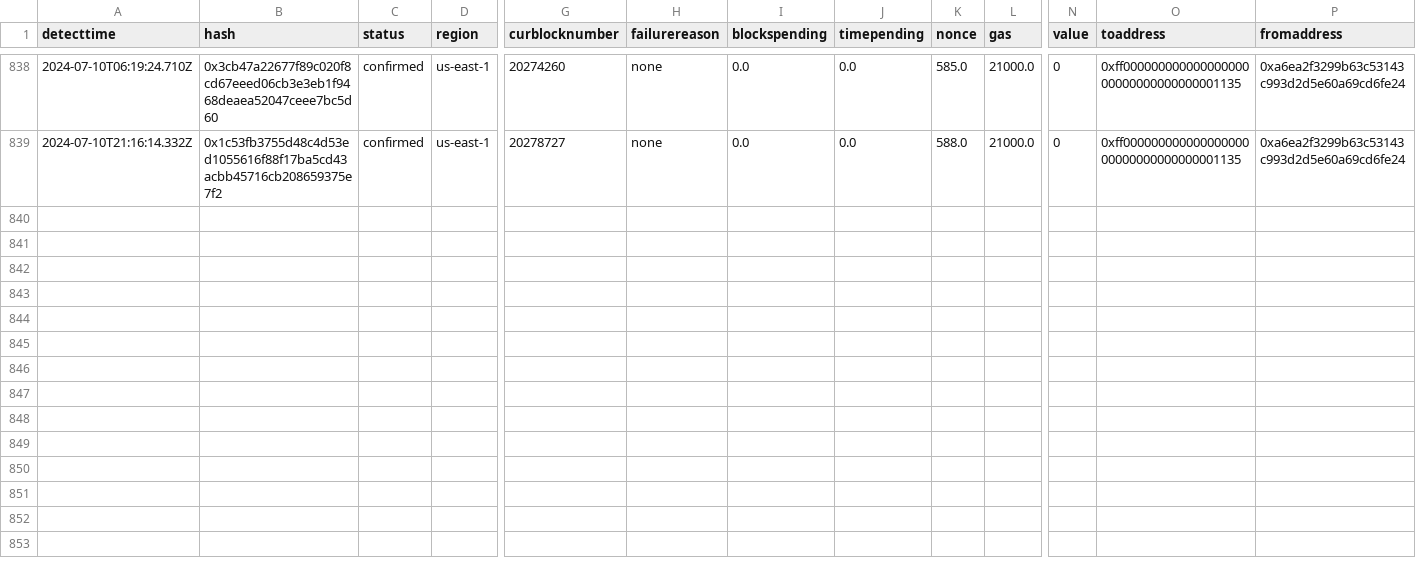
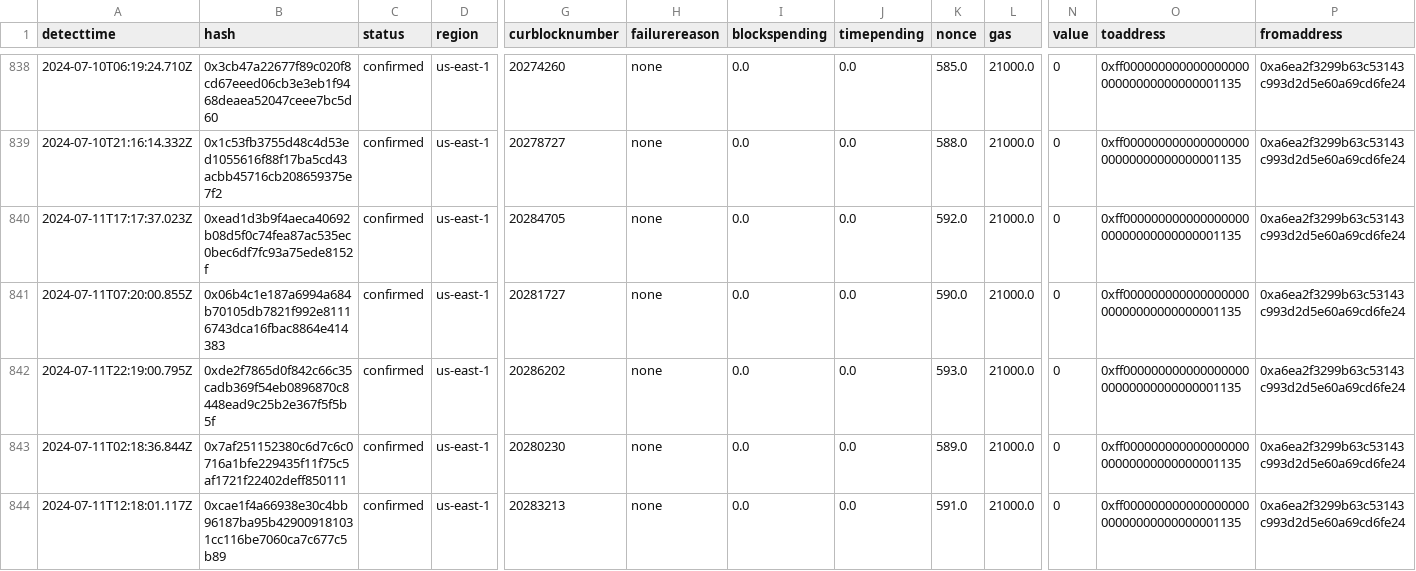
Before and after one commit to Amit0617/eip4844-data, a CSV file: data/private-transactions2.csv, drawn as a sheet; only a part is shown, gaps mark what is left out; rows hold the shown columns only; the diff names each change by its address in the sheet, - before the commit and + after, or states it on an @@ line.

```diff
--- a/data/private-transactions2.csv
+++ b/data/private-transactions2.csv
+row 840: 2024-07-11T17:17:37.023Z | 0xead1d3b9f4aeca40692b08d5f0c74fea87ac535ec0bec6df7fc93a75ede8152f | confirmed | us-east-1 | 20284705 | none | 0.0 | 0.0 | 592.0 | 21000.0 | 0 | 0xff00000000000000000000000000000000001135 | 0xa6ea2f3299b63c53143c993d2d5e60a69cd6fe24
+row 841: 2024-07-11T07:20:00.855Z | 0x06b4c1e187a6994a684b70105db7821f992e81116743dca16fbac8864e414383 | confirmed | us-east-1 | 20281727 | none | 0.0 | 0.0 | 590.0 | 21000.0 | 0 | 0xff00000000000000000000000000000000001135 | 0xa6ea2f3299b63c53143c993d2d5e60a69cd6fe24
+row 842: 2024-07-11T22:19:00.795Z | 0xde2f7865d0f842c66c35cadb369f54eb0896870c8448ead9c25b2e367f5f5b5f | confirmed | us-east-1 | 20286202 | none | 0.0 | 0.0 | 593.0 | 21000.0 | 0 | 0xff00000000000000000000000000000000001135 | 0xa6ea2f3299b63c53143c993d2d5e60a69cd6fe24
+row 843: 2024-07-11T02:18:36.844Z | 0x7af251152380c6d7c6c0716a1bfe229435f11f75c5af1721f22402deff850111 | confirmed | us-east-1 | 20280230 | none | 0.0 | 0.0 | 589.0 | 21000.0 | 0 | 0xff00000000000000000000000000000000001135 | 0xa6ea2f3299b63c53143c993d2d5e60a69cd6fe24
+row 844: 2024-07-11T12:18:01.117Z | 0xcae1f4a66938e30c4bb96187ba95b429009181031cc116be7060ca7c677c5b89 | confirmed | us-east-1 | 20283213 | none | 0.0 | 0.0 | 591.0 | 21000.0 | 0 | 0xff00000000000000000000000000000000001135 | 0xa6ea2f3299b63c53143c993d2d5e60a69cd6fe24
```
Also changed, not shown: 1 other file.
